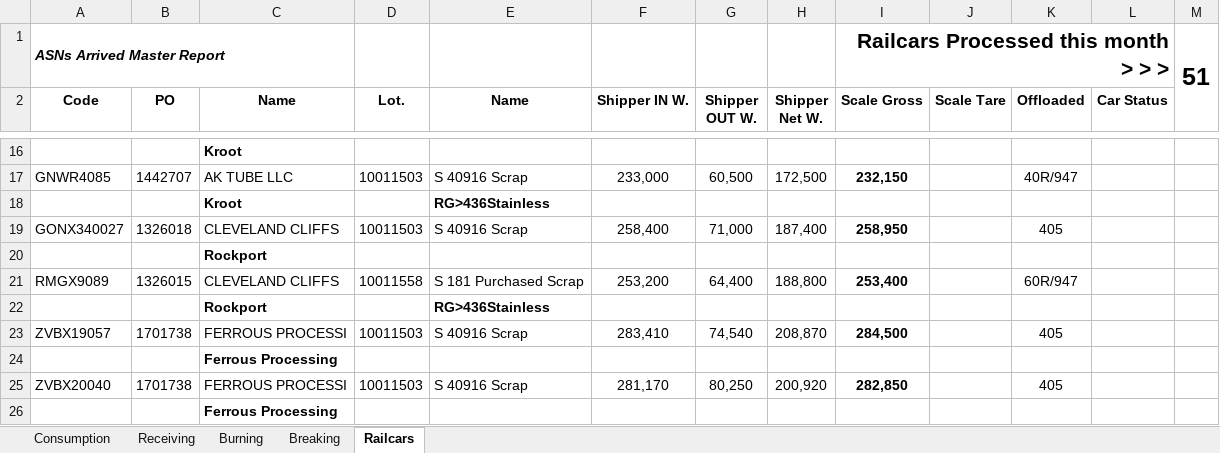
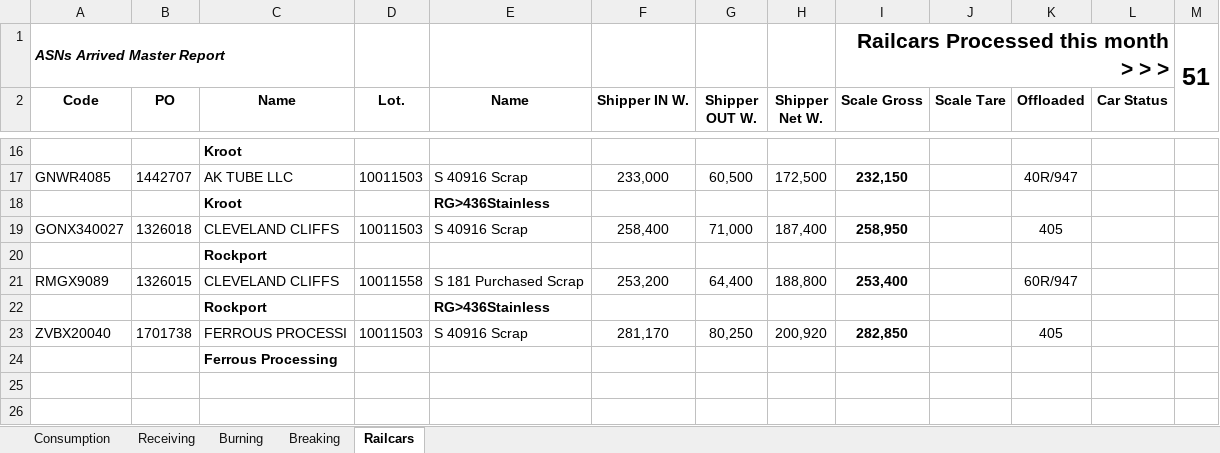
Before and after one commit to Harsco36Map/Yardmap, an Excel workbook: Production.xlsx, sheet Railcars, drawn as a sheet; only a part is shown, gaps mark what is left out; values as stored, in another font and other column widths than the file's, no borders; the diff names each change by its address in the sheet, - before the commit and + after, or states it on an @@ line.

```diff
--- a/Production.xlsx (sheet Railcars)
+++ b/Production.xlsx (sheet Railcars)
-row 23: ZVBX19057 | 1701738 | FERROUS PROCESSI | 10011503 | S 40916 Scrap | 283,410 | 74,540 | 208,870 | 284,500 |  | 405
-row 24:  |  | Ferrous Processing
```
Also changed, not shown: 2 other files.
